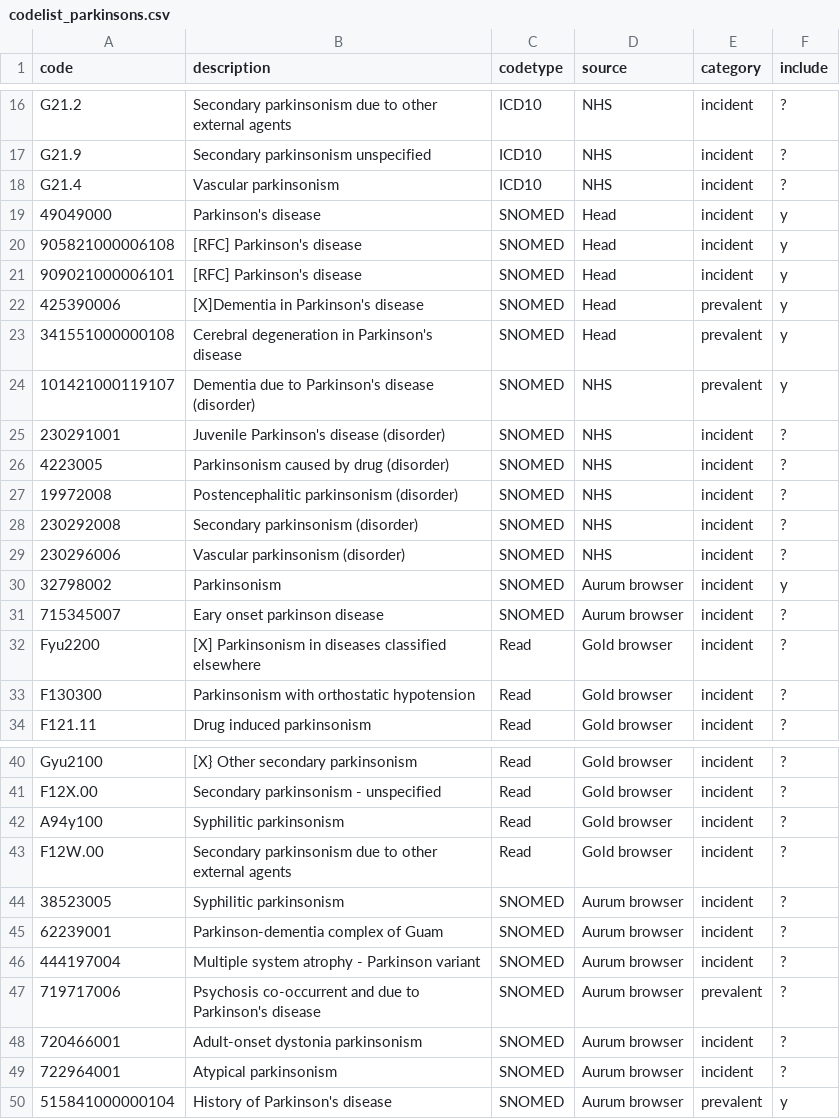
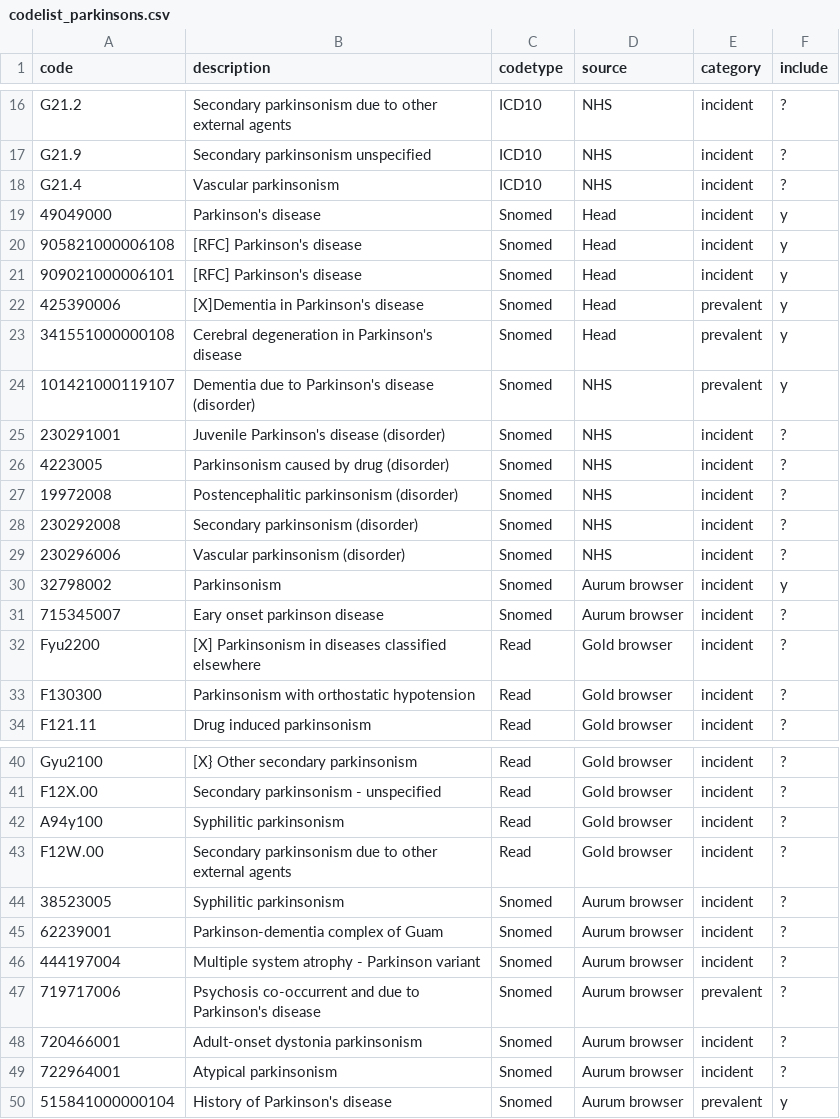
Before and after one commit to ekw26/Atlas-phenotypes, a CSV file: codelist_parkinsons.csv, drawn as a sheet; only a part is shown, gaps mark what is left out.

```diff
--- a/codelist_parkinsons.csv
+++ b/codelist_parkinsons.csv
@@ -18,15 +18,15 @@ G21.9,Secondary parkinsonism unspecified,ICD10,NHS,incident,?
 G21.4,Vascular parkinsonism,ICD10,NHS,incident,?
-49049000,Parkinson's disease,SNOMED,Head,incident,y
-905821000006108,[RFC] Parkinson's disease,SNOMED,Head,incident,y
-909021000006101,[RFC] Parkinson's disease,SNOMED,Head,incident,y
-425390006,[X]Dementia in Parkinson's disease,SNOMED,Head,prevalent,y
-341551000000108,Cerebral degeneration in Parkinson's disease,SNOMED,Head,prevalent,y
-101421000119107,Dementia due to Parkinson's disease (disorder),SNOMED,NHS,prevalent,y
-230291001,Juvenile Parkinson's disease (disorder),SNOMED,NHS,incident,?
-4223005,Parkinsonism caused by drug (disorder),SNOMED,NHS,incident,?
-19972008,Postencephalitic parkinsonism (disorder),SNOMED,NHS,incident,?
-230292008,Secondary parkinsonism (disorder),SNOMED,NHS,incident,?
-230296006,Vascular parkinsonism (disorder),SNOMED,NHS,incident,?
-32798002,Parkinsonism,SNOMED,Aurum browser,incident,y
-715345007,Eary onset parkinson disease,SNOMED,Aurum browser,incident,?
+49049000,Parkinson's disease,Snomed,Head,incident,y
+905821000006108,[RFC] Parkinson's disease,Snomed,Head,incident,y
+909021000006101,[RFC] Parkinson's disease,Snomed,Head,incident,y
+425390006,[X]Dementia in Parkinson's disease,Snomed,Head,prevalent,y
+341551000000108,Cerebral degeneration in Parkinson's disease,Snomed,Head,prevalent,y
+101421000119107,Dementia due to Parkinson's disease (disorder),Snomed,NHS,prevalent,y
+230291001,Juvenile Parkinson's disease (disorder),Snomed,NHS,incident,?
+4223005,Parkinsonism caused by drug (disorder),Snomed,NHS,incident,?
+19972008,Postencephalitic parkinsonism (disorder),Snomed,NHS,incident,?
+230292008,Secondary parkinsonism (disorder),Snomed,NHS,incident,?
+230296006,Vascular parkinsonism (disorder),Snomed,NHS,incident,?
+32798002,Parkinsonism,Snomed,Aurum browser,incident,y
+715345007,Eary onset parkinson disease,Snomed,Aurum browser,incident,?
 Fyu2200,[X] Parkinsonism in diseases classified elsewhere,Read,Gold browser,incident,?
@@ -43,8 +43,8 @@ A94y100,Syphilitic parkinsonism,Read,Gold browser,incident,?
 F12W.00,Secondary parkinsonism due to other external agents,Read,Gold browser,incident,?
-38523005,Syphilitic parkinsonism,SNOMED,Aurum browser,incident,?
-62239001,Parkinson-dementia complex of Guam,SNOMED,Aurum browser,incident,?
-444197004,Multiple system atrophy - Parkinson variant,SNOMED,Aurum browser,incident,?
-719717006,Psychosis co-occurrent and due to Parkinson's disease,SNOMED,Aurum browser,prevalent,?
-720466001,Adult-onset dystonia parkinsonism,SNOMED,Aurum browser,incident,?
-722964001,Atypical parkinsonism,SNOMED,Aurum browser,incident,?
-515841000000104,History of Parkinson's disease,SNOMED,Aurum browser,prevalent,y
+38523005,Syphilitic parkinsonism,Snomed,Aurum browser,incident,?
+62239001,Parkinson-dementia complex of Guam,Snomed,Aurum browser,incident,?
+444197004,Multiple system atrophy - Parkinson variant,Snomed,Aurum browser,incident,?
+719717006,Psychosis co-occurrent and due to Parkinson's disease,Snomed,Aurum browser,prevalent,?
+720466001,Adult-onset dystonia parkinsonism,Snomed,Aurum browser,incident,?
+722964001,Atypical parkinsonism,Snomed,Aurum browser,incident,?
+515841000000104,History of Parkinson's disease,Snomed,Aurum browser,prevalent,y
```
Also changed, not shown: codelist_coeliac.csv, codelist_lyme.csv, 2 other files.
